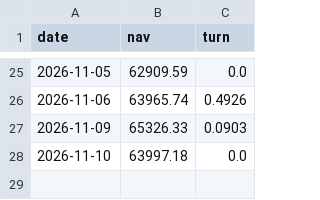
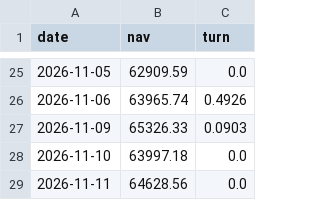
Before and after one commit to MYMarketingandPR/Stock-AI-Bot-v2, a TSV file: paper_log/lineD2_nav.tsv, drawn as a sheet; only a part is shown, gaps mark what is left out.

```diff
--- a/paper_log/lineD2_nav.tsv
+++ b/paper_log/lineD2_nav.tsv
@@ -28 +28,2 @@ date	nav	turn
 2026-11-10	63997.18	0.0
+2026-11-11	64628.56	0.0
```
Also changed, not shown: paper_log/lineD_nav.tsv, paper_log/lineE3_nav.tsv, 13 other files.
